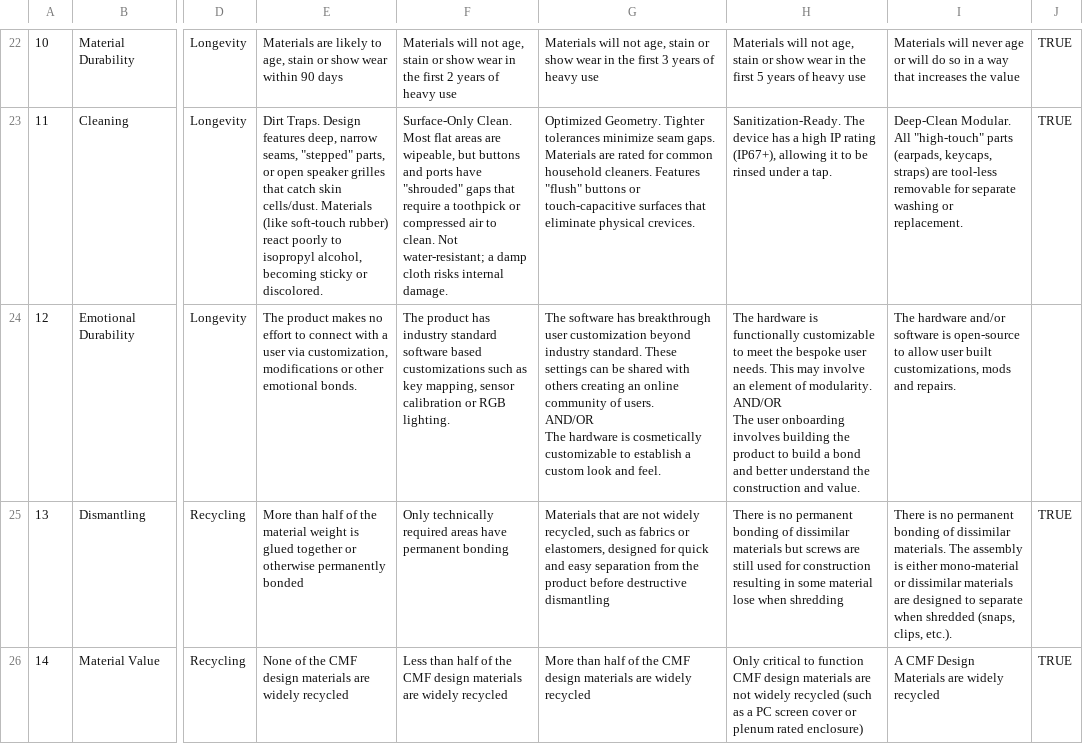
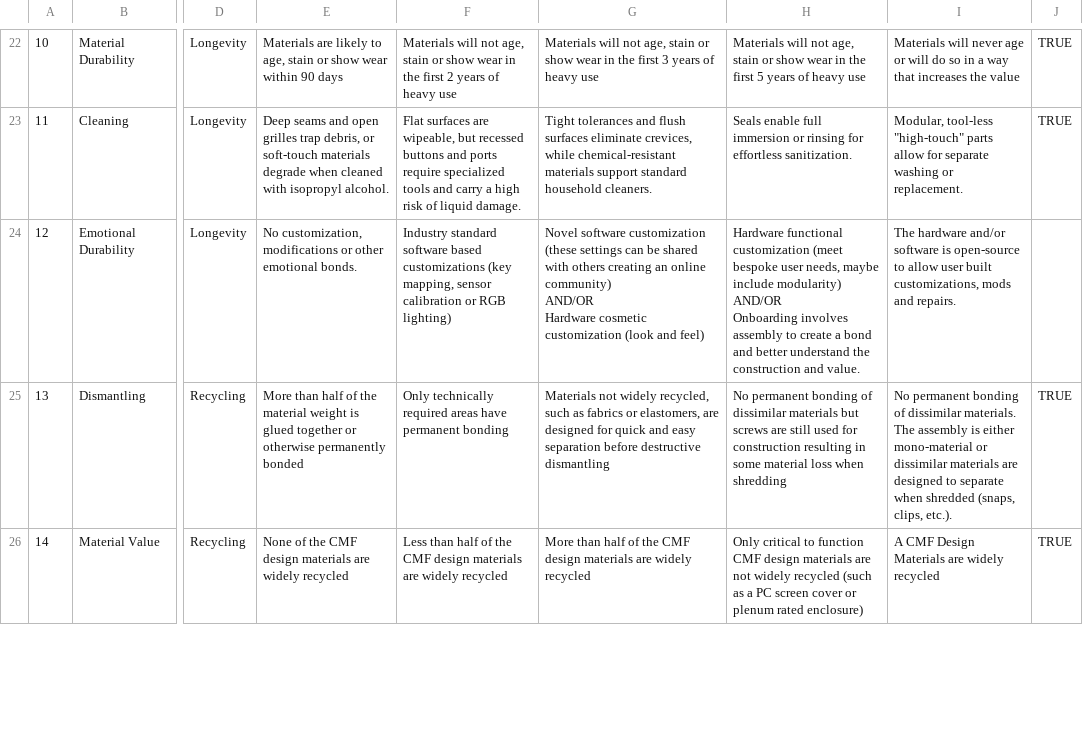
Before and after one commit to mpapadopoulos-logitech/Circular-Design-Scorecard, a CSV file: Detroit Lite Wireframe - Questions.csv, drawn as a sheet; only a part is shown, gaps mark what is left out; ↵ is a line break in a cell; the diff covers the shown part only; the diff names each change by its address in the sheet, - before the commit and + after, or states it on an @@ line.

```diff
--- a/Detroit Lite Wireframe - Questions.csv
+++ b/Detroit Lite Wireframe - Questions.csv
-E23: Dirt Traps. Design features deep, narrow seams, "stepped" parts, or open speaker grilles that catch skin cells/dust. Materials (like soft-touch rubber) react poorly to isopropyl alcohol, becoming sticky or discolored.
+E23: Deep seams and open grilles trap debris, or soft-touch materials degrade when cleaned with isopropyl alcohol.
-F23: Surface-Only Clean. Most flat areas are wipeable, but buttons and ports have "shrouded" gaps that require a toothpick or compressed air to clean. Not water-resistant; a damp cloth risks internal damage.
+F23: Flat surfaces are wipeable, but recessed buttons and ports require specialized tools and carry a high risk of liquid damage.
-G23: Optimized Geometry. Tighter tolerances minimize seam gaps. Materials are rated for common household cleaners. Features "flush" buttons or touch-capacitive surfaces that eliminate physical crevices.
+G23: Tight tolerances and flush surfaces eliminate crevices, while chemical-resistant materials support standard household cleaners.
-H23: Sanitization-Ready. The device has a high IP rating (IP67+), allowing it to be rinsed under a tap.
+H23: Seals enable full immersion or rinsing for effortless sanitization.
-I23: Deep-Clean Modular. All "high-touch" parts (earpads, keycaps, straps) are tool-less removable for separate…
+I23: Modular, tool-less "high-touch" parts allow for separate…
-E24: The product makes no effort to connect with a user via customization, modifications…
+E24: No customization, modifications…
-F24: The product has industry standard software based customizations such as key mapping, sensor calibration or RGB lighting.
+F24: Industry standard software based customizations (key mapping, sensor calibration or RGB lighting)
-G24: The software has breakthrough user customization beyond industry standard. These settings can be shared with others creating an online community of users. ↵ AND/OR ↵ The hardware is cosmetically customizable to establish a custom look and feel.
+G24: Novel software customization (these settings can be shared with others creating an online community) ↵ AND/OR ↵ Hardware cosmetic customization (look and feel)
-H24: The hardware is functionally customizable to meet the bespoke user needs. This may involve an element of modularity. ↵ AND/OR ↵ The user onboarding involves building the product to build a bond…
+H24: Hardware functional customization (meet bespoke user needs, maybe include modularity) ↵ AND/OR ↵ Onboarding involves assembly to create a bond…
-G25: Materials that are not widely recycled, such as fabrics or elastomers, designed for quick and easy separation from the product before destructive…
+G25: Materials not widely recycled, such as fabrics or elastomers, are designed for quick and easy separation before destructive…
-H25: There is no permanent bonding of dissimilar materials but screws are still used for construction resulting in some material lose when shredding
+H25: No permanent bonding of dissimilar materials but screws are still used for construction resulting in some material loss when shredding
-I25: There is no permanent bonding…
+I25: No permanent bonding…
```
Also changed, not shown: 33 edited cells elsewhere in this file.
